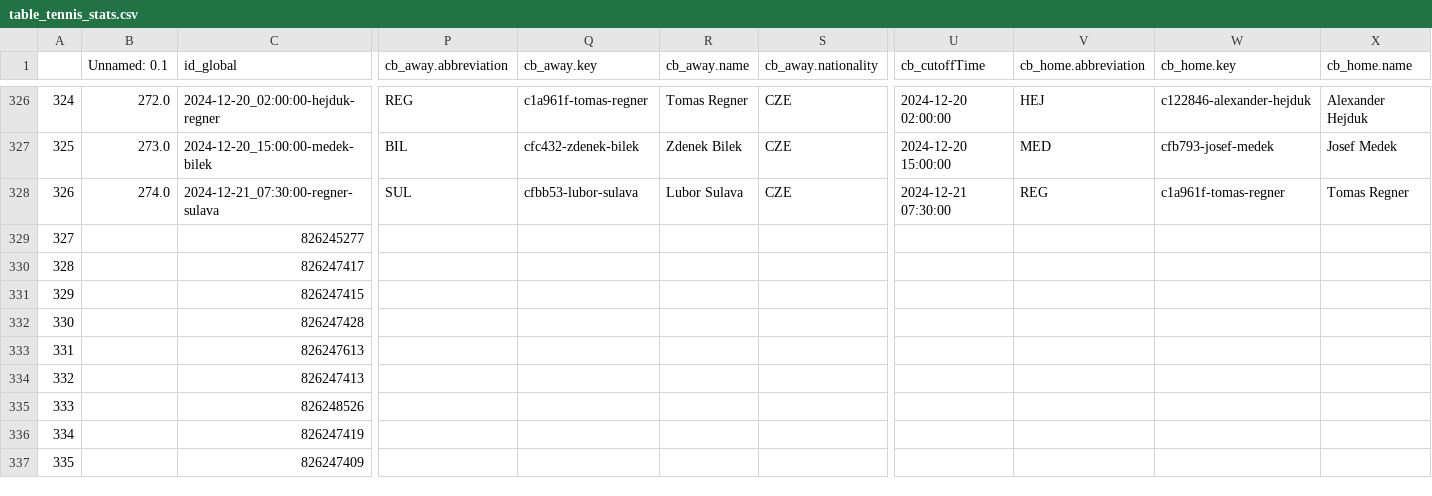
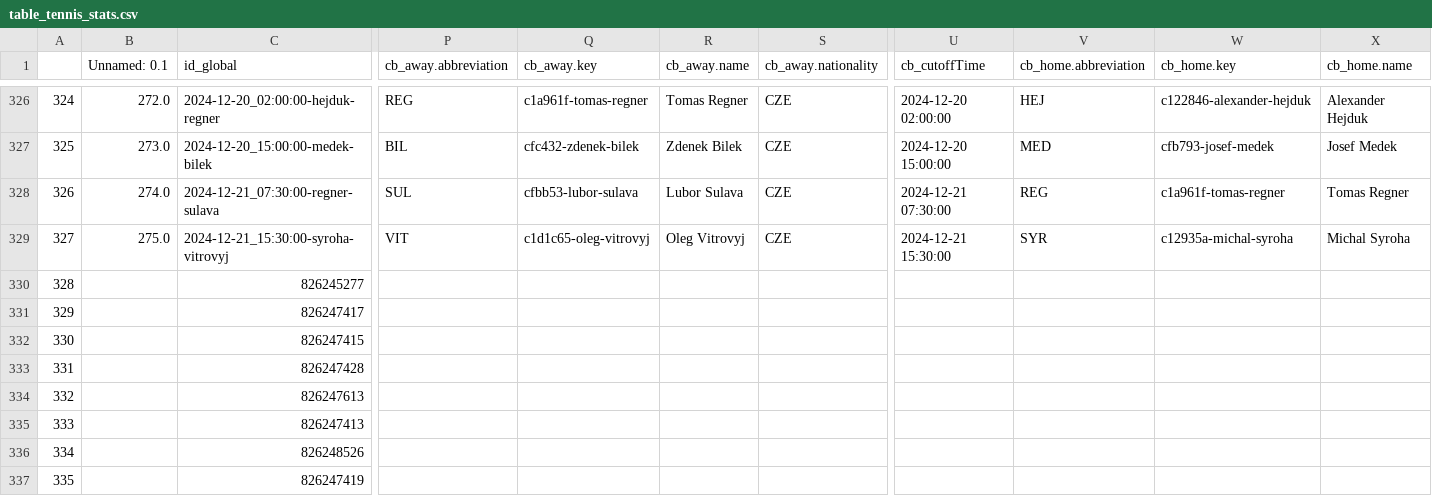
Before and after one commit to abelarregui/faustostats, a CSV file: faustostats/data/db/table_tennis_stats.csv, drawn as a sheet; only a part is shown, gaps mark what is left out; the shorter side is filled out with more unchanged rows; addresses are those after the commit; rows hold the shown columns only; the diff names each change by its address in the sheet, - before the commit and + after, or states it on an @@ line.

Commit message:
Add new stats

```diff
--- a/faustostats/data/db/table_tennis_stats.csv
+++ b/faustostats/data/db/table_tennis_stats.csv
+row 329: 327 | 275.0 | 2024-12-21_15:30:00-syroha-vitrovyj | VIT | c1d1c65-oleg-vitrovyj | Oleg Vitrovyj | CZE | 2024-12-21 15:30:00 | SYR | c12935a-michal-syroha | Michal Syroha
@@ column A renumbered from row 330 down @@
```
